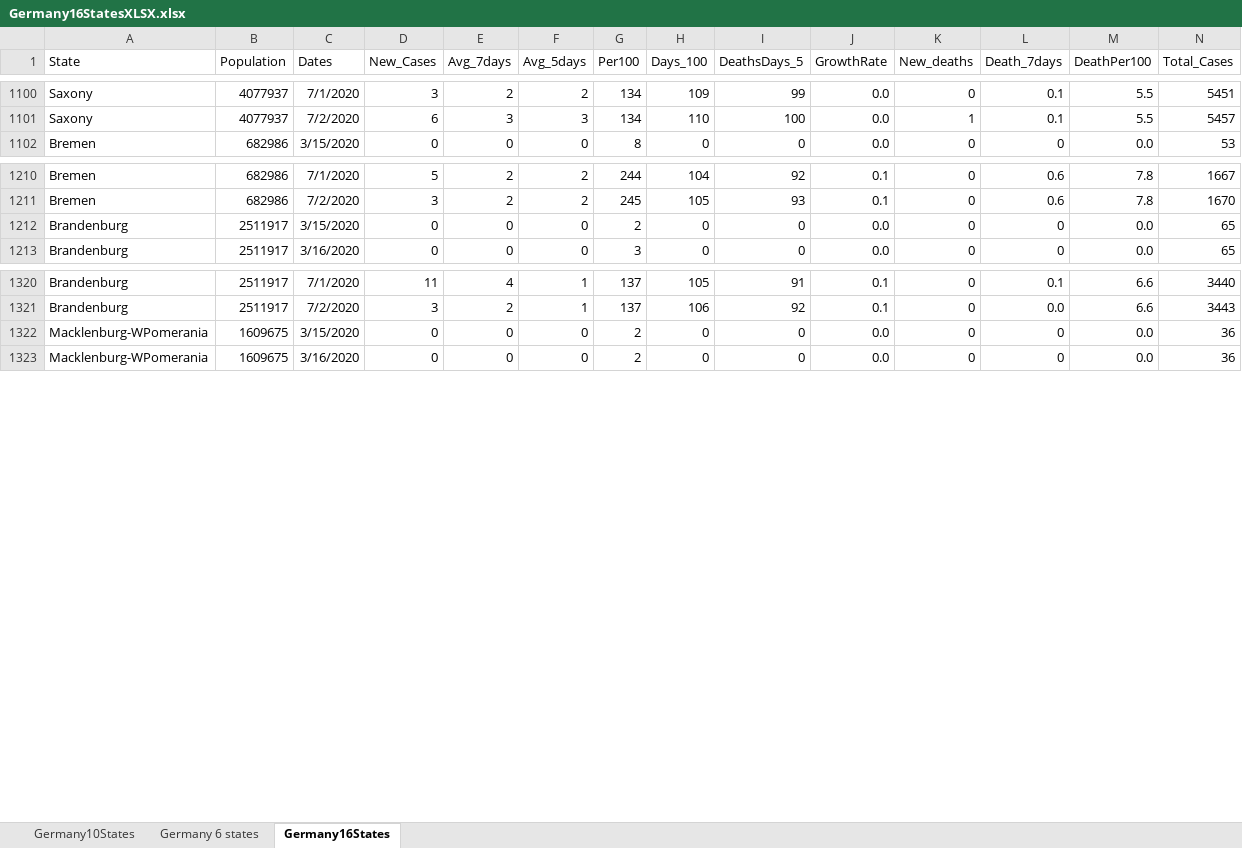
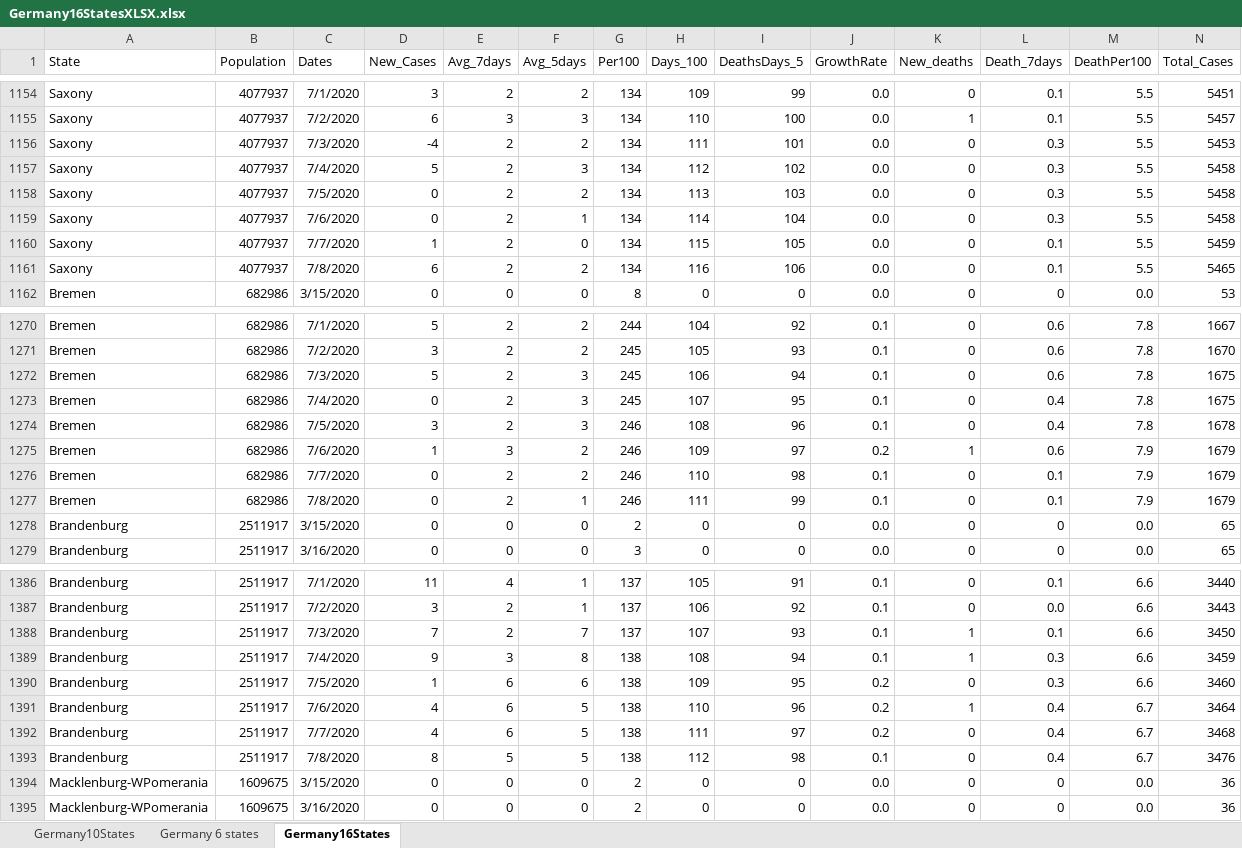
Before and after one commit to nyyubio/First_Website, an Excel workbook: static/data/Germany16StatesXLSX.xlsx, sheet Germany16States, drawn as a sheet; only a part is shown, gaps mark what is left out; values as stored, in another font and other column widths than the file's, no borders; rows hold the shown columns only; the diff covers the shown part only; the diff names each change by its address in the sheet, - before the commit and + after, or states it on an @@ line.

```diff
--- a/static/data/Germany16StatesXLSX.xlsx (sheet Germany16States)
+++ b/static/data/Germany16StatesXLSX.xlsx (sheet Germany16States)
+row 1156: Saxony | 4077937 | 7/3/2020 | -4 | 2 | 2 | 134 | 111 | 101 | 0.0 | 0 | 0.3 | 5.5 | 5453
+row 1157: Saxony | 4077937 | 7/4/2020 | 5 | 2 | 3 | 134 | 112 | 102 | 0.0 | 0 | 0.3 | 5.5 | 5458
+row 1158: Saxony | 4077937 | 7/5/2020 | 0 | 2 | 2 | 134 | 113 | 103 | 0.0 | 0 | 0.3 | 5.5 | 5458
+row 1159: Saxony | 4077937 | 7/6/2020 | 0 | 2 | 1 | 134 | 114 | 104 | 0.0 | 0 | 0.3 | 5.5 | 5458
+row 1160: Saxony | 4077937 | 7/7/2020 | 1 | 2 | 0 | 134 | 115 | 105 | 0.0 | 0 | 0.1 | 5.5 | 5459
+row 1161: Saxony | 4077937 | 7/8/2020 | 6 | 2 | 2 | 134 | 116 | 106 | 0.0 | 0 | 0.1 | 5.5 | 5465
+row 1272: Bremen | 682986 | 7/3/2020 | 5 | 2 | 3 | 245 | 106 | 94 | 0.1 | 0 | 0.6 | 7.8 | 1675
+row 1273: Bremen | 682986 | 7/4/2020 | 0 | 2 | 3 | 245 | 107 | 95 | 0.1 | 0 | 0.4 | 7.8 | 1675
+row 1274: Bremen | 682986 | 7/5/2020 | 3 | 2 | 3 | 246 | 108 | 96 | 0.1 | 0 | 0.4 | 7.8 | 1678
+row 1275: Bremen | 682986 | 7/6/2020 | 1 | 3 | 2 | 246 | 109 | 97 | 0.2 | 1 | 0.6 | 7.9 | 1679
+row 1276: Bremen | 682986 | 7/7/2020 | 0 | 2 | 2 | 246 | 110 | 98 | 0.1 | 0 | 0.1 | 7.9 | 1679
+row 1277: Bremen | 682986 | 7/8/2020 | 0 | 2 | 1 | 246 | 111 | 99 | 0.1 | 0 | 0.1 | 7.9 | 1679
+row 1388: Brandenburg | 2511917 | 7/3/2020 | 7 | 2 | 7 | 137 | 107 | 93 | 0.1 | 1 | 0.1 | 6.6 | 3450
+row 1389: Brandenburg | 2511917 | 7/4/2020 | 9 | 3 | 8 | 138 | 108 | 94 | 0.1 | 1 | 0.3 | 6.6 | 3459
+row 1390: Brandenburg | 2511917 | 7/5/2020 | 1 | 6 | 6 | 138 | 109 | 95 | 0.2 | 0 | 0.3 | 6.6 | 3460
+row 1391: Brandenburg | 2511917 | 7/6/2020 | 4 | 6 | 5 | 138 | 110 | 96 | 0.2 | 1 | 0.4 | 6.7 | 3464
+row 1392: Brandenburg | 2511917 | 7/7/2020 | 4 | 6 | 5 | 138 | 111 | 97 | 0.2 | 0 | 0.4 | 6.7 | 3468
+row 1393: Brandenburg | 2511917 | 7/8/2020 | 8 | 5 | 5 | 138 | 112 | 98 | 0.1 | 0 | 0.4 | 6.7 | 3476
```
Also changed, not shown: 78 added rows elsewhere in this sheet, formulas that keep their value, public/data/Germany16StatesXLSX.xlsx, 44 other files.
